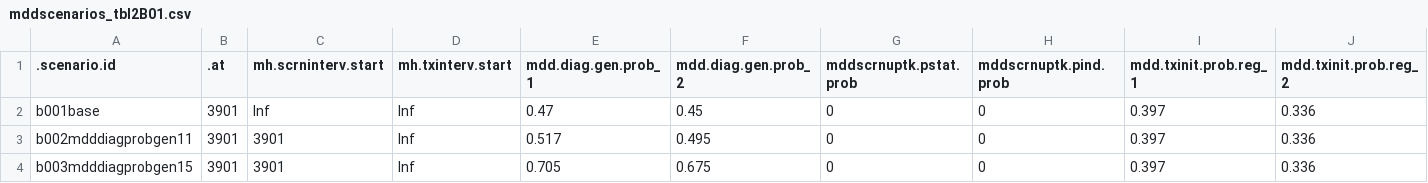
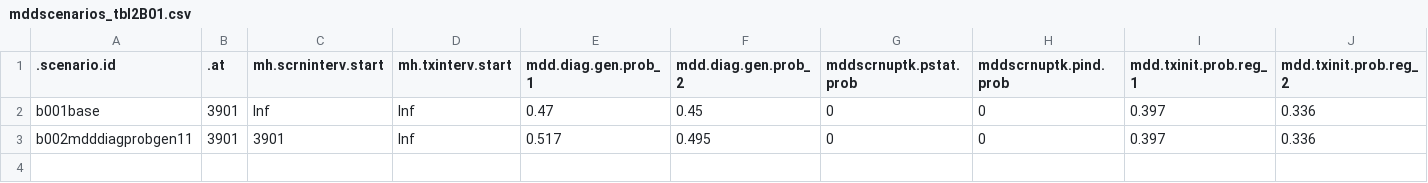
Before and after one commit to EpiModel/StigmaDepressionHIV, a CSV file: data/input/mddscenarios_tbl2B01.csv, drawn as a sheet; only a part is shown; rows hold the shown columns only; the diff names each change by its address in the sheet, - before the commit and + after, or states it on an @@ line.

Commit message:
Update mddscenarios_tbl2B01.csv

```diff
--- a/data/input/mddscenarios_tbl2B01.csv
+++ b/data/input/mddscenarios_tbl2B01.csv
-row 4: b003mdddiagprobgen15 | 3901 | 3901 | Inf | 0.705 | 0.675 | 0 | 0 | 0.397 | 0.336
```
